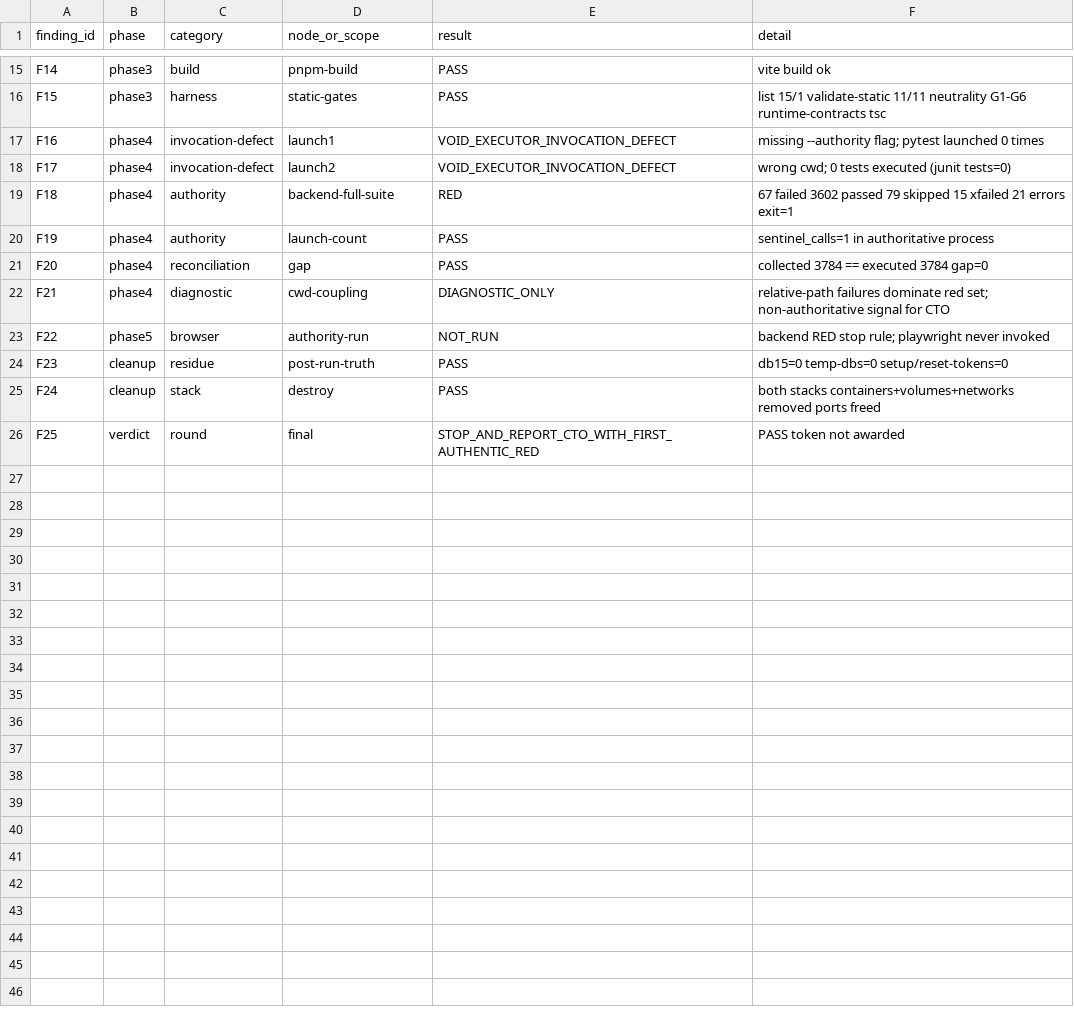
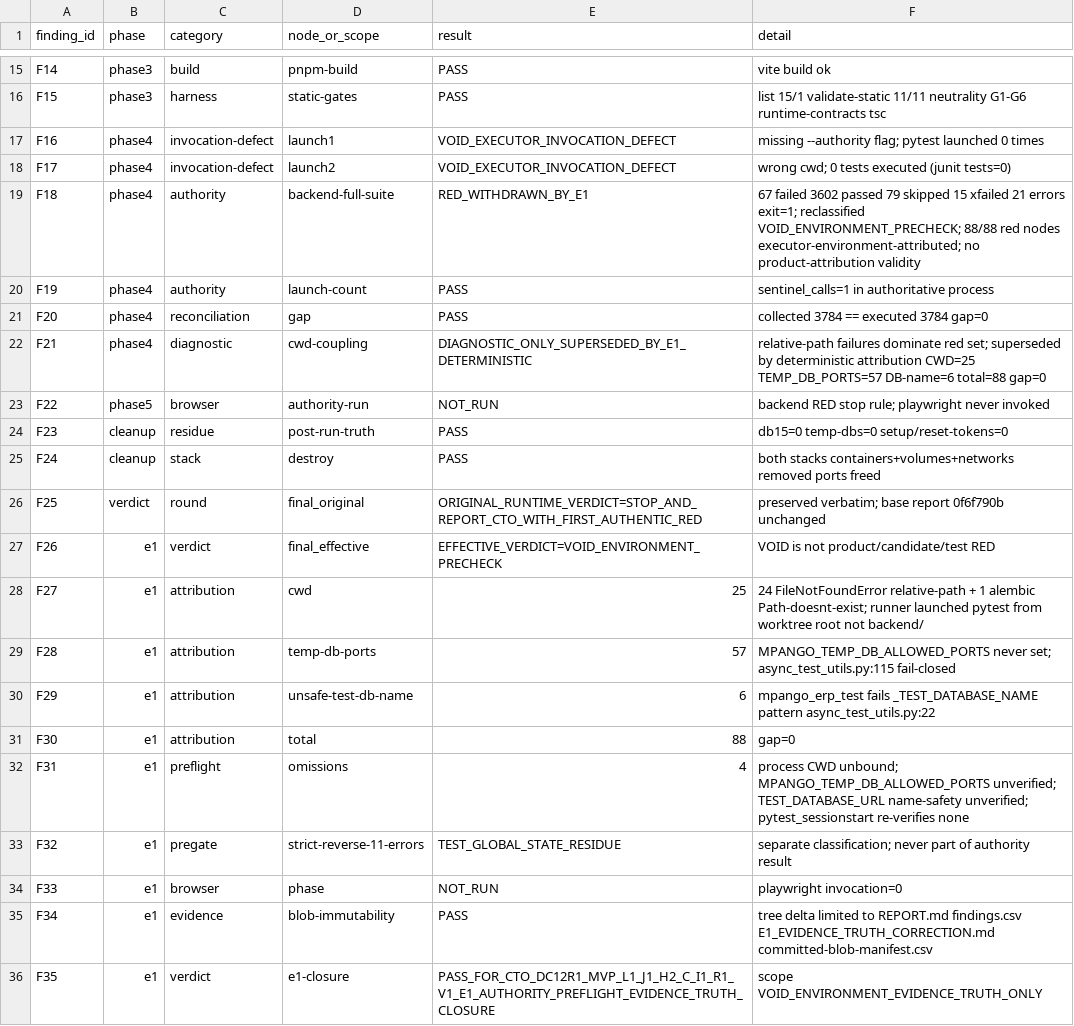
Before and after one commit to lvoemingjie-hash/Mpango-ERP, a CSV file: findings.csv, drawn as a sheet; only a part is shown, gaps mark what is left out.

Commit message:
reports(e1): DC-12R1-MVP-L1-J1-H2-C-I1-R1-V1-E1 authority preflight evidence-truth correction — ORIGINAL_RUNTIME_VERDICT preserved; effective verdict VOID_ENVIRONMENT_PRECHECK; 88/88 red nodes executor-environment-attributed (CWD=25, TEMP_DB_PORTS=57, DB-name=6, gap=0); evidence blobs byte-identical

```diff
--- a/findings.csv
+++ b/findings.csv
@@ -18,6 +18,6 @@ F16,phase4,invocation-defect,launch1,VOID_EXECUTOR_INVOCATION_DEFECT,missing --a
 F17,phase4,invocation-defect,launch2,VOID_EXECUTOR_INVOCATION_DEFECT,wrong cwd; 0 tests executed (junit tests=0)
-F18,phase4,authority,backend-full-suite,RED,67 failed 3602 passed 79 skipped 15 xfailed 21 errors exit=1
+F18,phase4,authority,backend-full-suite,RED_WITHDRAWN_BY_E1,67 failed 3602 passed 79 skipped 15 xfailed 21 errors exit=1; reclassified VOID_ENVIRONMENT_PRECHECK; 88/88 red nodes executor-environment-attributed; no product-attribution validity
 F19,phase4,authority,launch-count,PASS,sentinel_calls=1 in authoritative process
 F20,phase4,reconciliation,gap,PASS,collected 3784 == executed 3784 gap=0
-F21,phase4,diagnostic,cwd-coupling,DIAGNOSTIC_ONLY,relative-path failures dominate red set; non-authoritative signal for CTO
+F21,phase4,diagnostic,cwd-coupling,DIAGNOSTIC_ONLY_SUPERSEDED_BY_E1_DETERMINISTIC,relative-path failures dominate red set; superseded by deterministic attribution CWD=25 TEMP_DB_PORTS=57 DB-name=6 total=88 gap=0
 F22,phase5,browser,authority-run,NOT_RUN,backend RED stop rule; playwright never invoked
@@ -25,2 +25,12 @@ F23,cleanup,residue,post-run-truth,PASS,db15=0 temp-dbs=0 setup/reset-tokens=0
 F24,cleanup,stack,destroy,PASS,both stacks containers+volumes+networks removed ports freed
-F25,verdict,round,final,STOP_AND_REPORT_CTO_WITH_FIRST_AUTHENTIC_RED,PASS token not awarded
+F25,verdict,round,final_original,ORIGINAL_RUNTIME_VERDICT=STOP_AND_REPORT_CTO_WITH_FIRST_AUTHENTIC_RED,preserved verbatim; base report 0f6f790b unchanged
+F26,e1,verdict,final_effective,EFFECTIVE_VERDICT=VOID_ENVIRONMENT_PRECHECK,VOID is not product/candidate/test RED
+F27,e1,attribution,cwd,25,24 FileNotFoundError relative-path + 1 alembic Path-doesnt-exist; runner launched pytest from worktree root not backend/
+F28,e1,attribution,temp-db-ports,57,MPANGO_TEMP_DB_ALLOWED_PORTS never set; async_test_utils.py:115 fail-closed
+F29,e1,attribution,unsafe-test-db-name,6,mpango_erp_test fails _TEST_DATABASE_NAME pattern async_test_utils.py:22
+F30,e1,attribution,total,88,gap=0
+F31,e1,preflight,omissions,4,process CWD unbound; MPANGO_TEMP_DB_ALLOWED_PORTS unverified; TEST_DATABASE_URL name-safety unverified; pytest_sessionstart re-verifies none
+F32,e1,pregate,strict-reverse-11-errors,TEST_GLOBAL_STATE_RESIDUE,separate classification; never part of authority result
+F33,e1,browser,phase,NOT_RUN,playwright invocation=0
+F34,e1,evidence,blob-immutability,PASS,tree delta limited to REPORT.md findings.csv E1_EVIDENCE_TRUTH_CORRECTION.md committed-blob-manifest.csv
+F35,e1,verdict,e1-closure,PASS_FOR_CTO_DC12R1_MVP_L1_J1_H2_C_I1_R1_V1_E1_AUTHORITY_PREFLIGHT_EVIDENCE_TRUTH_CLOSURE,scope VOID_ENVIRONMENT_EVIDENCE_TRUTH_ONLY
```
Also changed, not shown: 3 other files.
